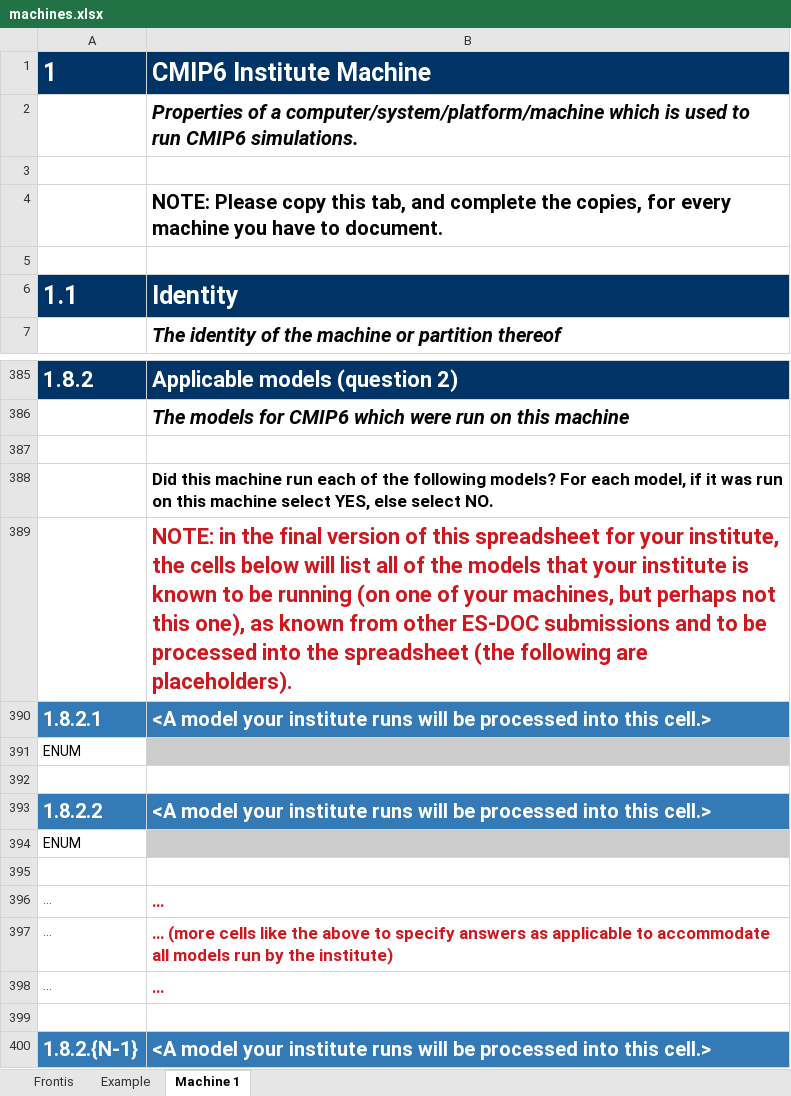
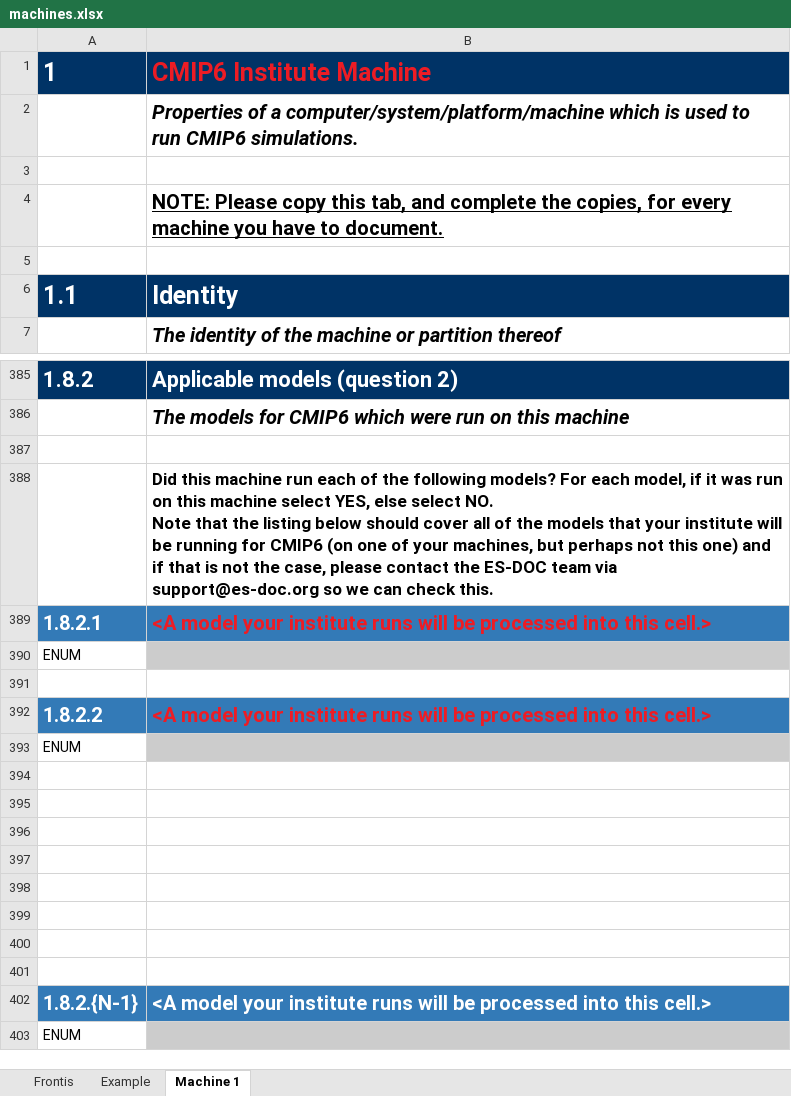
Before and after one commit to sadielbartholomew/cmip6, an Excel workbook: lib/machines/templates/machines.xlsx, sheet Machine 1, drawn as a sheet; only a part is shown, gaps mark what is left out; the shorter side is filled out with more unchanged rows; values as stored, in another font and other column widths than the file's, no borders; removed rows and columns are numbered as before the commit, all else as after; ↵ is a line break in a cell; the diff covers the shown part only; the diff names each change by its address in the sheet, - before the commit and + after, or states it on an @@ line.

Commit message:
1. Remove placeholders from machine template spreadsheet

```diff
--- a/lib/machines/templates/machines.xlsx (sheet Machine 1)
+++ b/lib/machines/templates/machines.xlsx (sheet Machine 1)
-B1 text colour: #FFFFFF
+B1 text colour: #ED1C24
-B4 underline: off
+B4 underline: on
-B388: …select NO.
+B388: …select NO. ↵ Note that the listing below should cover all of the models that your institute will be running for CMIP6 (on one of your machines, but perhaps not this one) and if that is not the case, please contact the ES-DOC team via support@es-doc.org so we can check this.
-row 389:  | NOTE: in the final version of this spreadsheet for your institute, the cells below will list all of the models that your institute is known to be running (on one of your machines, but perhaps not this one), as known from other ES-DOC submissions and to be processed into the spreadsheet (the following are placeholders).
-B389 text colour: #FFFFFF
+B389 text colour: #ED1C24
-B392 text colour: #FFFFFF
+B392 text colour: #ED1C24
-row 395: … | …
+row 395: (empty)
-row 396: … | … (more cells like the above to specify answers as applicable to accommodate all models run by the institute)
+row 396: (empty)
-row 397: … | …
+row 397: (empty)
+row 398: (empty)
+row 399: (empty)
+row 400: (empty)
```
Also changed, not shown: 52 removed rows, 1 edited cell and cell formats elsewhere in this sheet, sheet Example, sheet Frontis.
